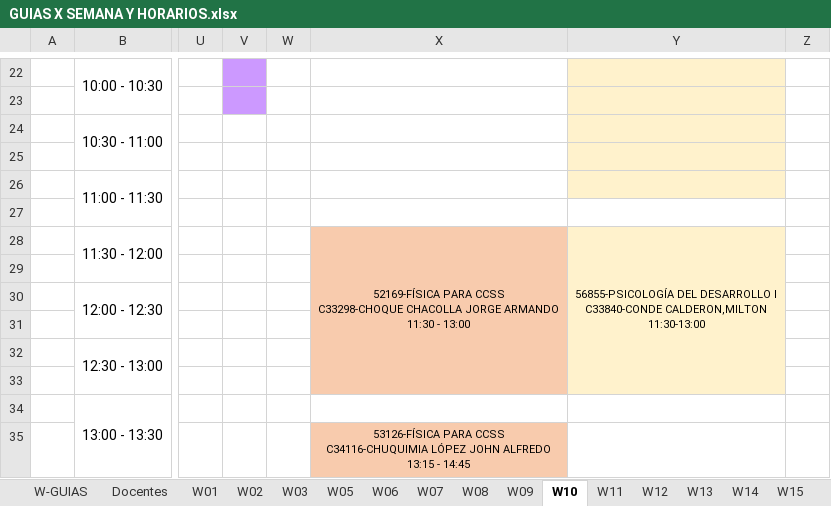
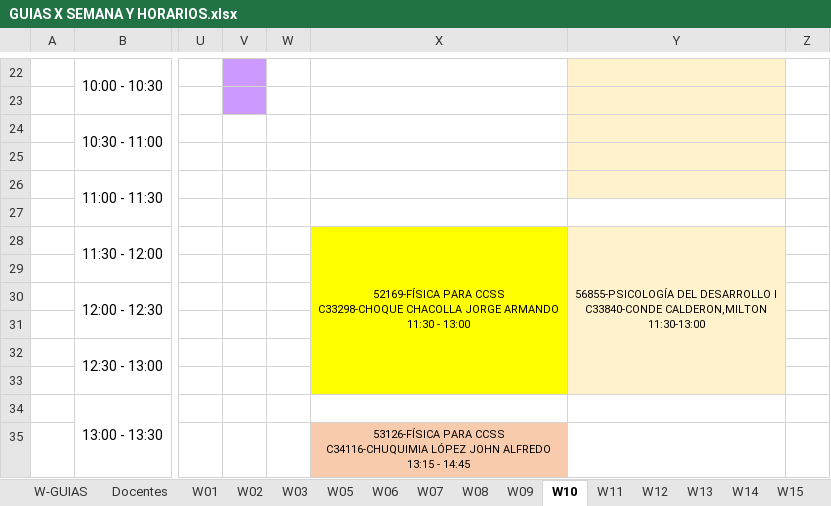
Before and after one commit to rafavaldez/LAB_HORARIOS, an Excel workbook: data/actual/GUIAS X SEMANA Y HORARIOS.xlsx, sheet W10, drawn as a sheet; only a part is shown, gaps mark what is left out; values as stored, in another font and other column widths than the file's, no borders; the diff names each change by its address in the sheet, - before the commit and + after, or states it on an @@ line.

```diff
--- a/data/actual/GUIAS X SEMANA Y HORARIOS.xlsx (sheet W10)
+++ b/data/actual/GUIAS X SEMANA Y HORARIOS.xlsx (sheet W10)
-X28:X33 fill: #F8CBAD
+X28:X33 fill: #FFFF00
```
Also changed, not shown: sheet W12, sheet W16, sheet W13, sheet W11, sheet W08, sheet W01, 3 more sheets, hidden cells, 2 other files.
